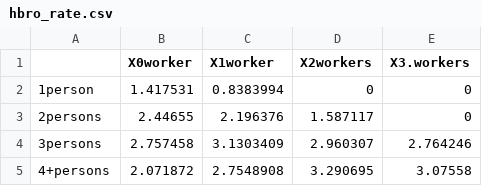
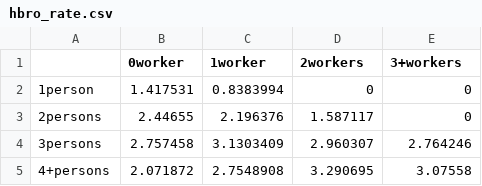
Before and after one commit to TPAU/OSUM, a CSV file: data/hbro_rate.csv, drawn as a sheet; the diff names each change by its address in the sheet, - before the commit and + after, or states it on an @@ line.

```diff
--- a/data/hbro_rate.csv
+++ b/data/hbro_rate.csv
-B1: X0worker
+B1: 0worker
-C1: X1worker
+C1: 1worker
-D1: X2workers
+D1: 2workers
-E1: X3.workers
+E1: 3+workers
```
Also changed, not shown: data/directional.csv, data/diurnal.csv, 37 other files.
